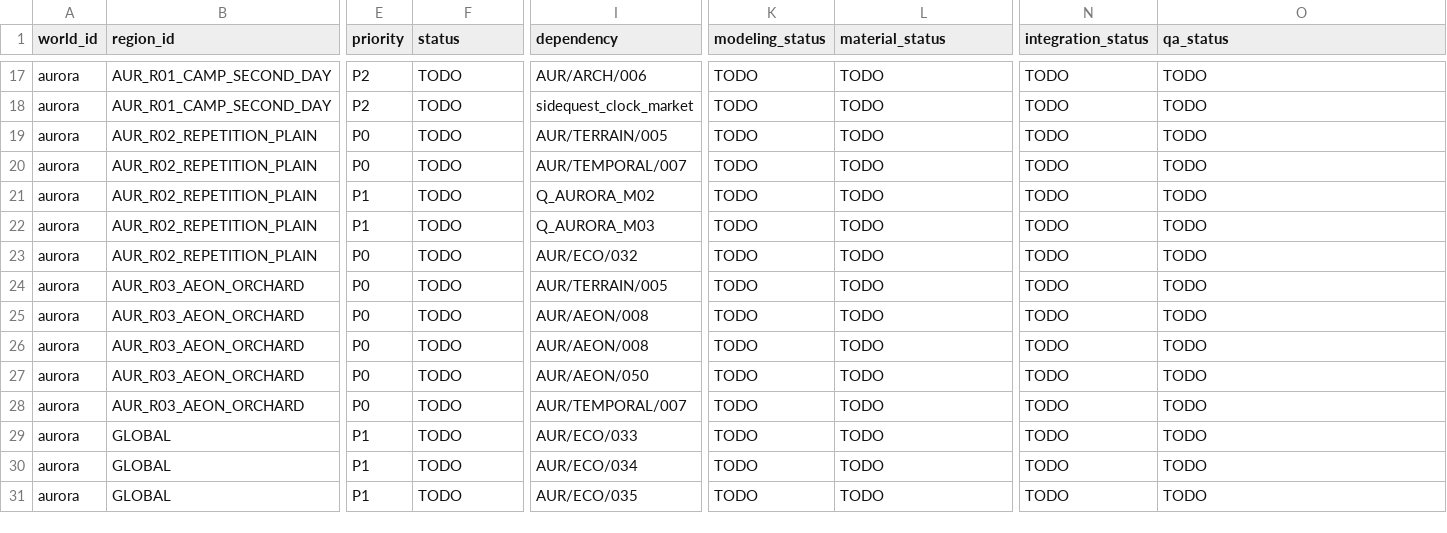
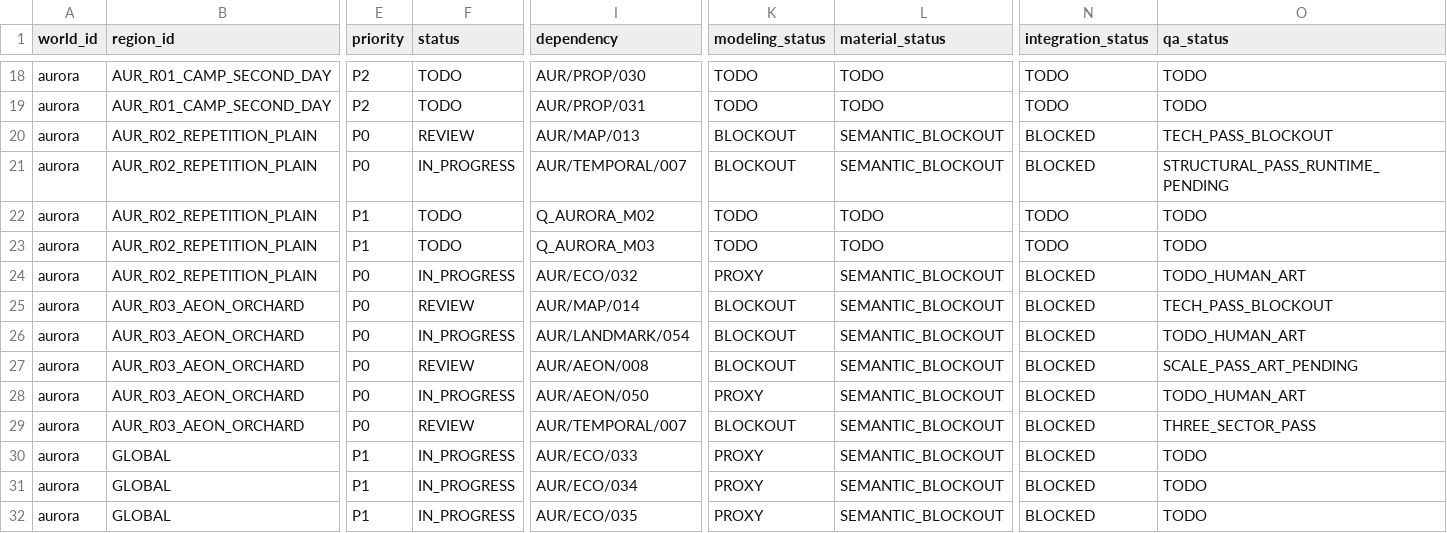
Before and after one commit to rotprods/-, a CSV file: art_source/aurora_veil/COVERAGE.csv, drawn as a sheet; only a part is shown, gaps mark what is left out; addresses are those after the commit; the diff covers the shown part only; the diff names each change by its address in the sheet, - before the commit and + after, or states it on an @@ line.

Commit message:
art(aurora): persist Wave 1 blockout receipts and QA

```diff
--- a/art_source/aurora_veil/COVERAGE.csv
+++ b/art_source/aurora_veil/COVERAGE.csv
-I18 (dependency): AUR/ARCH/006
+I18 (dependency): AUR/PROP/030
-I19 (dependency): sidequest_clock_market
+I19 (dependency): AUR/PROP/031
-F20 (status): TODO
+F20 (status): REVIEW
-I20 (dependency): AUR/TERRAIN/005
+I20 (dependency): AUR/MAP/013
-K20:K21 (modeling_status): TODO
+K20:K21 (modeling_status): BLOCKOUT
-L20:L21 (material_status): TODO
+L20:L21 (material_status): SEMANTIC_BLOCKOUT
-N20:N21 (integration_status): TODO
+N20:N21 (integration_status): BLOCKED
-O20 (qa_status): TODO
+O20 (qa_status): TECH_PASS_BLOCKOUT
-F21 (status): TODO
+F21 (status): IN_PROGRESS
-O21 (qa_status): TODO
+O21 (qa_status): STRUCTURAL_PASS_RUNTIME_PENDING
-F24 (status): TODO
+F24 (status): IN_PROGRESS
-K24 (modeling_status): TODO
+K24 (modeling_status): PROXY
-L24:L32 (material_status): TODO
+L24:L32 (material_status): SEMANTIC_BLOCKOUT
-N24:N32 (integration_status): TODO
+N24:N32 (integration_status): BLOCKED
-O24 (qa_status): TODO
+O24 (qa_status): TODO_HUMAN_ART
-F25 (status): TODO
+F25 (status): REVIEW
-I25 (dependency): AUR/TERRAIN/005
+I25 (dependency): AUR/MAP/014
-K25:K27 (modeling_status): TODO
+K25:K27 (modeling_status): BLOCKOUT
-O25 (qa_status): TODO
+O25 (qa_status): TECH_PASS_BLOCKOUT
-F26 (status): TODO
+F26 (status): IN_PROGRESS
-I26 (dependency): AUR/AEON/008
+I26 (dependency): AUR/LANDMARK/054
-O26 (qa_status): TODO
+O26 (qa_status): TODO_HUMAN_ART
-F27 (status): TODO
+F27 (status): REVIEW
-O27 (qa_status): TODO
+O27 (qa_status): SCALE_PASS_ART_PENDING
-F28 (status): TODO
+F28 (status): IN_PROGRESS
-K28 (modeling_status): TODO
+K28 (modeling_status): PROXY
-O28 (qa_status): TODO
+O28 (qa_status): TODO_HUMAN_ART
-F29 (status): TODO
+F29 (status): REVIEW
-K29 (modeling_status): TODO
+K29 (modeling_status): BLOCKOUT
-O29 (qa_status): TODO
+O29 (qa_status): THREE_SECTOR_PASS
-F30:F32 (status): TODO
+F30:F32 (status): IN_PROGRESS
-K30:K32 (modeling_status): TODO
+K30:K32 (modeling_status): PROXY
```
Also changed, not shown: 1 added row and 98 edited cells elsewhere in this file, 9 other files.
